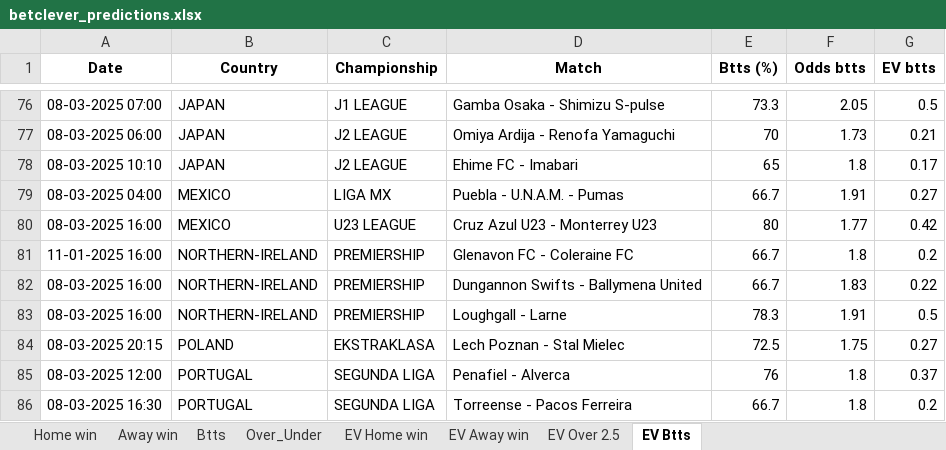
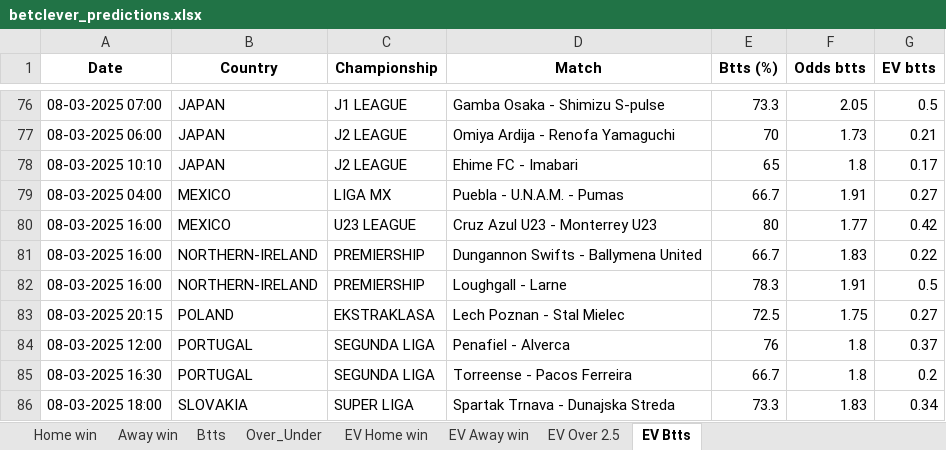
Before and after one commit to dcosta-da/soccer_predictions_scraper, an Excel workbook: scraper/data/betclever_predictions.xlsx, sheet EV Btts, drawn as a sheet; only a part is shown, gaps mark what is left out; the shorter side is filled out with more unchanged rows; values as stored, in another font and other column widths than the file's, no borders; the diff names each change by its address in the sheet, - before the commit and + after, or states it on an @@ line.

Commit message:
fix excel file

```diff
--- a/scraper/data/betclever_predictions.xlsx (sheet EV Btts)
+++ b/scraper/data/betclever_predictions.xlsx (sheet EV Btts)
-row 81: 11-01-2025 16:00 | NORTHERN-IRELAND | PREMIERSHIP | Glenavon FC - Coleraine FC | 66.7 | 1.8 | 0.2
```
Also changed, not shown: sheet EV Home win.
